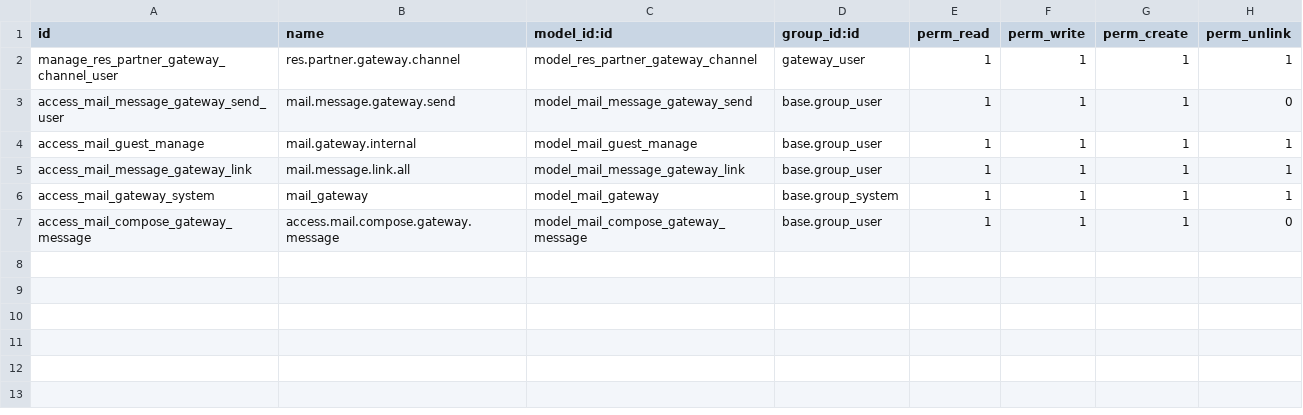
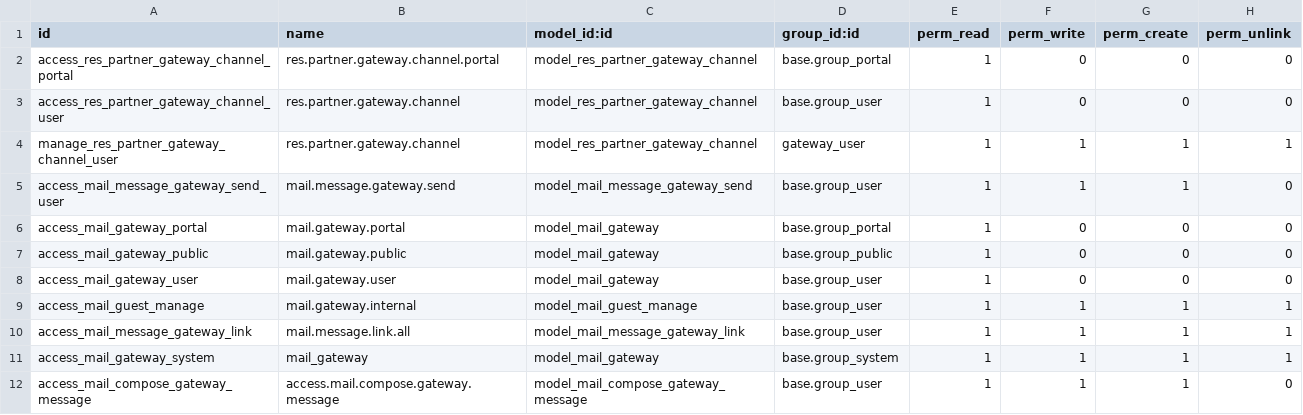
Before and after one commit to rodmad85/social, a CSV file: mail_gateway/security/ir.model.access.csv, drawn as a sheet.

Commit message:
[FIX] mail_gateway: mantem ACLs de leitura dos modulos WhatsApp
O commit 406b54e do OCA removeu as ACLs de leitura de mail.gateway
e res.partner.gateway.channel para base.group_user/group_portal/group_public
e compensou com sudo apenas no codigo do proprio mail_gateway.

Os modulos custom (mail_gateway_whatsapp_chatter, _messages, _call,
_notifications, im_livechat_whatsapp, whatsapp_central_settings) leem esses
modelos e gateway_channel_ids sem sudo em ~44 pontos, incluindo
_thread_to_store/_get_gateway_follower_partners, executados para qualquer
usuario que abre um chatter. Sem as ACLs isso gera AccessError.

Restaura as 5 linhas exatamente como estavam antes do merge (o arquivo volta
ao blob da base e364405), preservando integralmente a politica de visualizacao
do chatter e as regras de envio de mail_gateway_whatsapp_chatter: nenhuma
linha de logica de politica foi alterada e nenhum .sudo() foi introduzido.

```diff
--- a/mail_gateway/security/ir.model.access.csv
+++ b/mail_gateway/security/ir.model.access.csv
@@ -1,4 +1,9 @@
 id,name,model_id:id,group_id:id,perm_read,perm_write,perm_create,perm_unlink
+access_res_partner_gateway_channel_portal,res.partner.gateway.channel.portal,model_res_partner_gateway_channel,base.group_portal,1,0,0,0
+access_res_partner_gateway_channel_user,res.partner.gateway.channel,model_res_partner_gateway_channel,base.group_user,1,0,0,0
 manage_res_partner_gateway_channel_user,res.partner.gateway.channel,model_res_partner_gateway_channel,gateway_user,1,1,1,1
 access_mail_message_gateway_send_user,mail.message.gateway.send,model_mail_message_gateway_send,base.group_user,1,1,1,0
+access_mail_gateway_portal,mail.gateway.portal,model_mail_gateway,base.group_portal,1,0,0,0
+access_mail_gateway_public,mail.gateway.public,model_mail_gateway,base.group_public,1,0,0,0
+access_mail_gateway_user,mail.gateway.user,model_mail_gateway,base.group_user,1,0,0,0
 access_mail_guest_manage,mail.gateway.internal,model_mail_guest_manage,base.group_user,1,1,1,1
```
